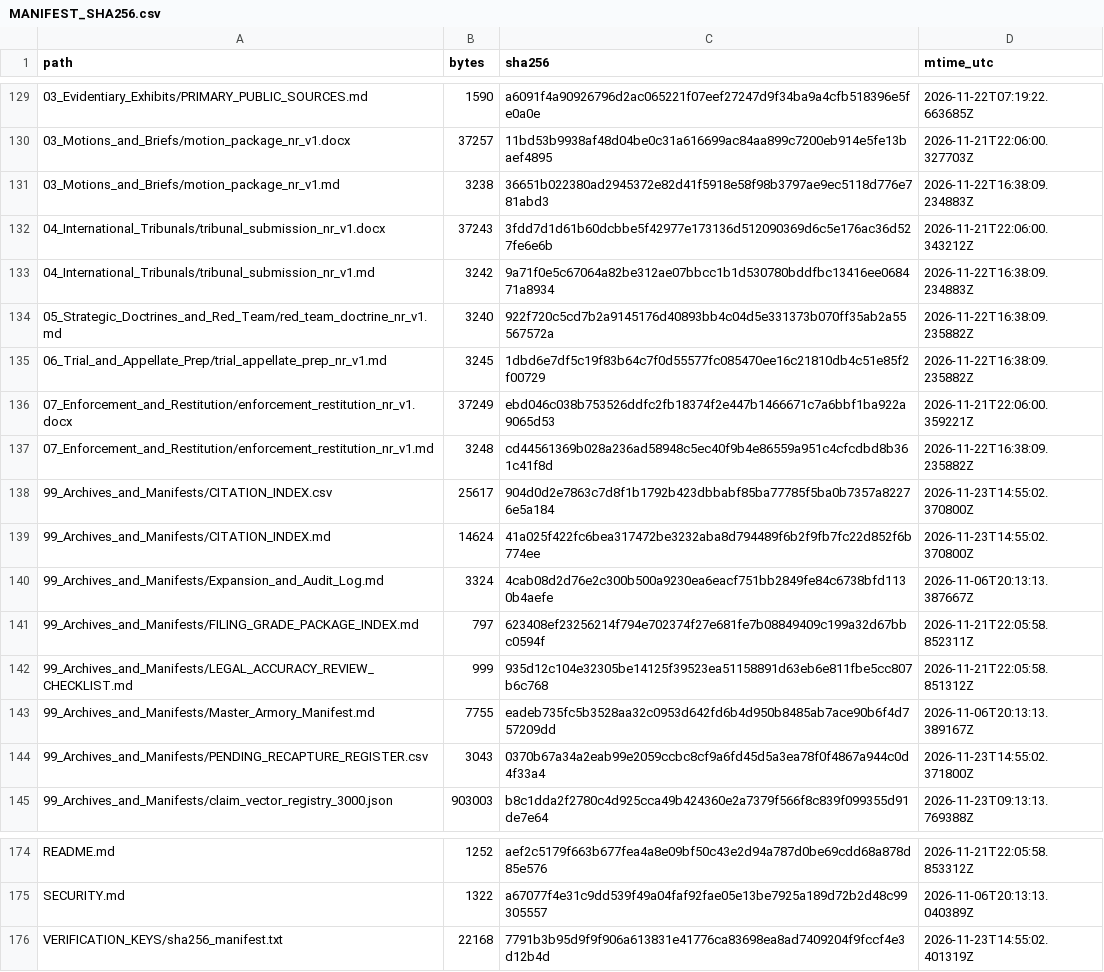
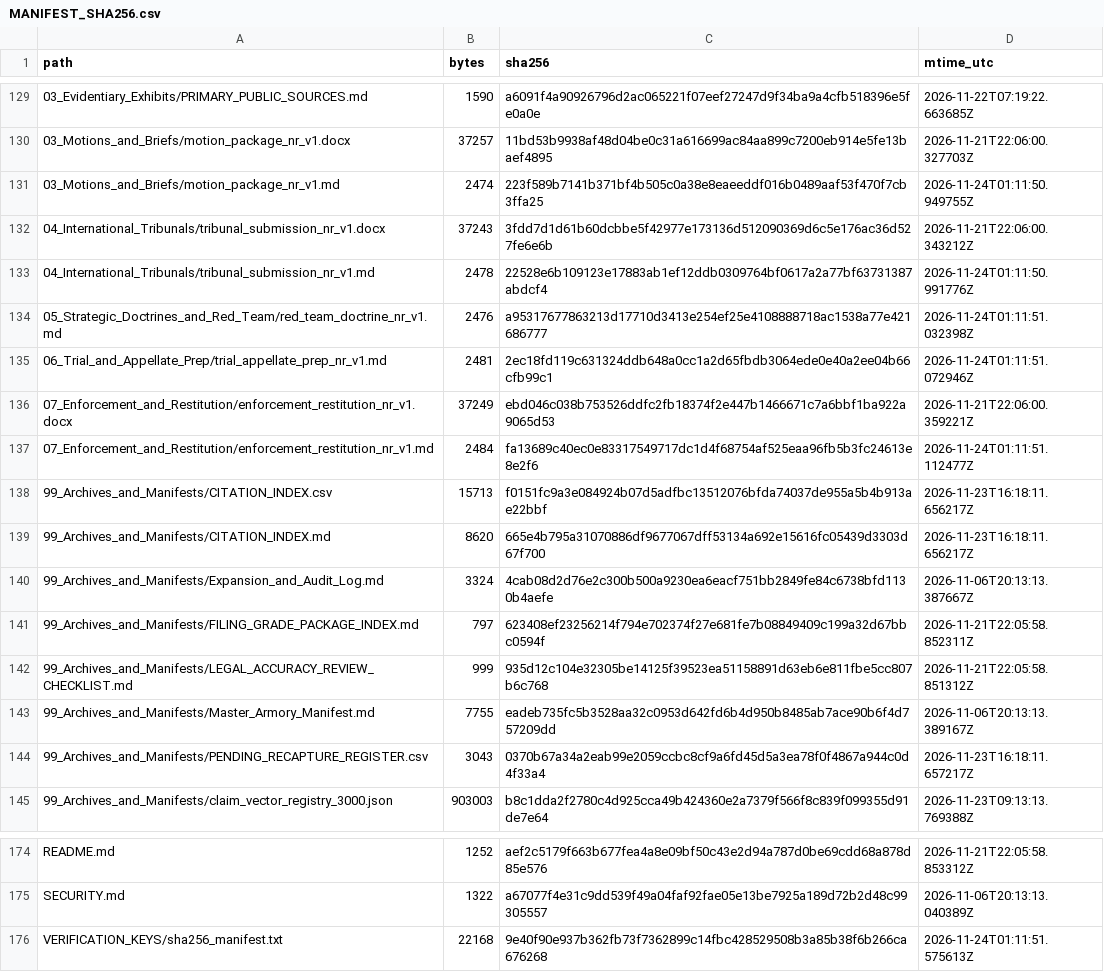
Before and after one commit to GlobalRestitutionAlliance/pacific-us-nr-nauru-master-litigation, a CSV file: 99_Archives_and_Manifests/MANIFEST_SHA256.csv, drawn as a sheet; only a part is shown, gaps mark what is left out; the diff covers the shown part only.

```diff
--- a/99_Archives_and_Manifests/MANIFEST_SHA256.csv
+++ b/99_Archives_and_Manifests/MANIFEST_SHA256.csv
@@ -130,11 +130,11 @@ path,bytes,sha256,mtime_utc
 03_Motions_and_Briefs/motion_package_nr_v1.docx,37257,11bd53b9938af48d04be0c31a616699ac84aa899c7200eb914e5fe13baef4895,2026-11-21T22:06:00.327703Z
-03_Motions_and_Briefs/motion_package_nr_v1.md,3238,36651b022380ad2945372e82d41f5918e58f98b3797ae9ec5118d776e781abd3,2026-11-22T16:38:09.234883Z
+03_Motions_and_Briefs/motion_package_nr_v1.md,2474,223f589b7141b371bf4b505c0a38e8eaeeddf016b0489aaf53f470f7cb3ffa25,2026-11-24T01:11:50.949755Z
 04_International_Tribunals/tribunal_submission_nr_v1.docx,37243,3fdd7d1d61b60dcbbe5f42977e173136d512090369d6c5e176ac36d527fe6e6b,2026-11-21T22:06:00.343212Z
-04_International_Tribunals/tribunal_submission_nr_v1.md,3242,9a71f0e5c67064a82be312ae07bbcc1b1d530780bddfbc13416ee068471a8934,2026-11-22T16:38:09.234883Z
-05_Strategic_Doctrines_and_Red_Team/red_team_doctrine_nr_v1.md,3240,922f720c5cd7b2a9145176d40893bb4c04d5e331373b070ff35ab2a55567572a,2026-11-22T16:38:09.235882Z
-06_Trial_and_Appellate_Prep/trial_appellate_prep_nr_v1.md,3245,1dbd6e7df5c19f83b64c7f0d55577fc085470ee16c21810db4c51e85f2f00729,2026-11-22T16:38:09.235882Z
+04_International_Tribunals/tribunal_submission_nr_v1.md,2478,22528e6b109123e17883ab1ef12ddb0309764bf0617a2a77bf63731387abdcf4,2026-11-24T01:11:50.991776Z
+05_Strategic_Doctrines_and_Red_Team/red_team_doctrine_nr_v1.md,2476,a95317677863213d17710d3413e254ef25e4108888718ac1538a77e421686777,2026-11-24T01:11:51.032398Z
+06_Trial_and_Appellate_Prep/trial_appellate_prep_nr_v1.md,2481,2ec18fd119c631324ddb648a0cc1a2d65fbdb3064ede0e40a2ee04b66cfb99c1,2026-11-24T01:11:51.072946Z
 07_Enforcement_and_Restitution/enforcement_restitution_nr_v1.docx,37249,ebd046c038b753526ddfc2fb18374f2e447b1466671c7a6bbf1ba922a9065d53,2026-11-21T22:06:00.359221Z
-07_Enforcement_and_Restitution/enforcement_restitution_nr_v1.md,3248,cd44561369b028a236ad58948c5ec40f9b4e86559a951c4cfcdbd8b361c41f8d,2026-11-22T16:38:09.235882Z
-99_Archives_and_Manifests/CITATION_INDEX.csv,25617,904d0d2e7863c7d8f1b1792b423dbbabf85ba77785f5ba0b7357a82276e5a184,2026-11-23T14:55:02.370800Z
-99_Archives_and_Manifests/CITATION_INDEX.md,14624,41a025f422fc6bea317472be3232aba8d794489f6b2f9fb7fc22d852f6b774ee,2026-11-23T14:55:02.370800Z
+07_Enforcement_and_Restitution/enforcement_restitution_nr_v1.md,2484,fa13689c40ec0e83317549717dc1d4f68754af525eaa96fb5b3fc24613e8e2f6,2026-11-24T01:11:51.112477Z
+99_Archives_and_Manifests/CITATION_INDEX.csv,15713,f0151fc9a3e084924b07d5adfbc13512076bfda74037de955a5b4b913ae22bbf,2026-11-23T16:18:11.656217Z
+99_Archives_and_Manifests/CITATION_INDEX.md,8620,665e4b795a31070886df9677067dff53134a692e15616fc05439d3303d67f700,2026-11-23T16:18:11.656217Z
 99_Archives_and_Manifests/Expansion_and_Audit_Log.md,3324,4cab08d2d76e2c300b500a9230ea6eacf751bb2849fe84c6738bfd1130b4aefe,2026-11-06T20:13:13.387667Z
@@ -143,3 +143,3 @@ path,bytes,sha256,mtime_utc
 99_Archives_and_Manifests/Master_Armory_Manifest.md,7755,eadeb735fc5b3528aa32c0953d642fd6b4d950b8485ab7ace90b6f4d757209dd,2026-11-06T20:13:13.389167Z
-99_Archives_and_Manifests/PENDING_RECAPTURE_REGISTER.csv,3043,0370b67a34a2eab99e2059ccbc8cf9a6fd45d5a3ea78f0f4867a944c0d4f33a4,2026-11-23T14:55:02.371800Z
+99_Archives_and_Manifests/PENDING_RECAPTURE_REGISTER.csv,3043,0370b67a34a2eab99e2059ccbc8cf9a6fd45d5a3ea78f0f4867a944c0d4f33a4,2026-11-23T16:18:11.657217Z
 99_Archives_and_Manifests/claim_vector_registry_3000.json,903003,b8c1dda2f2780c4d925cca49b424360e2a7379f566f8c839f099355d91de7e64,2026-11-23T09:13:13.769388Z
@@ -175,2 +175,2 @@ README.md,1252,aef2c5179f663b677fea4a8e09bf50c43e2d94a787d0be69cdd68a878d85e576,
 SECURITY.md,1322,a67077f4e31c9dd539f49a04faf92fae05e13be7925a189d72b2d48c99305557,2026-11-06T20:13:13.040389Z
-VERIFICATION_KEYS/sha256_manifest.txt,22168,7791b3b95d9f9f906a613831e41776ca83698ea8ad7409204f9fccf4e3d12b4d,2026-11-23T14:55:02.401319Z
+VERIFICATION_KEYS/sha256_manifest.txt,22168,9e40f90e937b362fb73f7362899c14fbc428529508b3a85b38f6b266ca676268,2026-11-24T01:11:51.575613Z
```
Also changed, not shown: 48 edited cells elsewhere in this file, 00_Master_Knowledge_Base/Master_Nauru_Restitution_Crosswalk_Matrix.csv, 00_Master_Knowledge_Base/Master_US_NR_NAURU_Restitution_Crosswalk_Matrix.csv, 22 other files.
